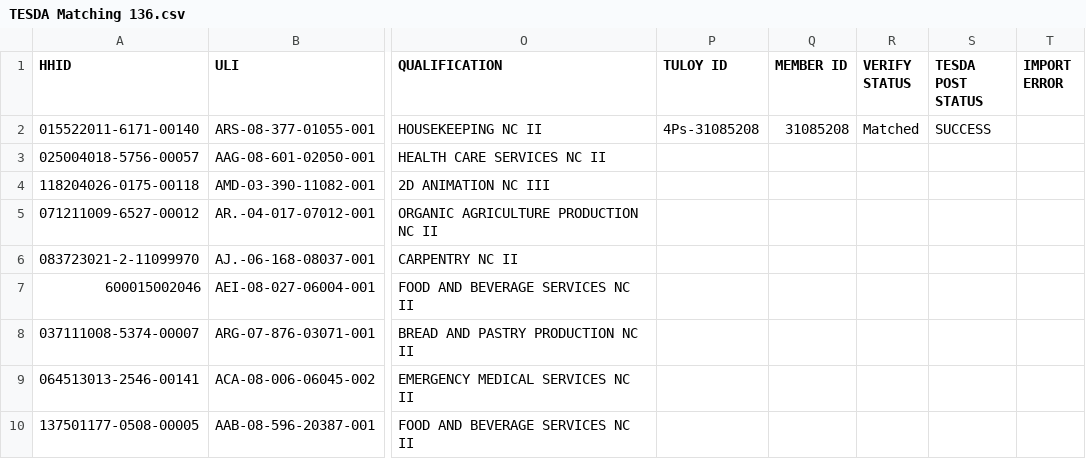
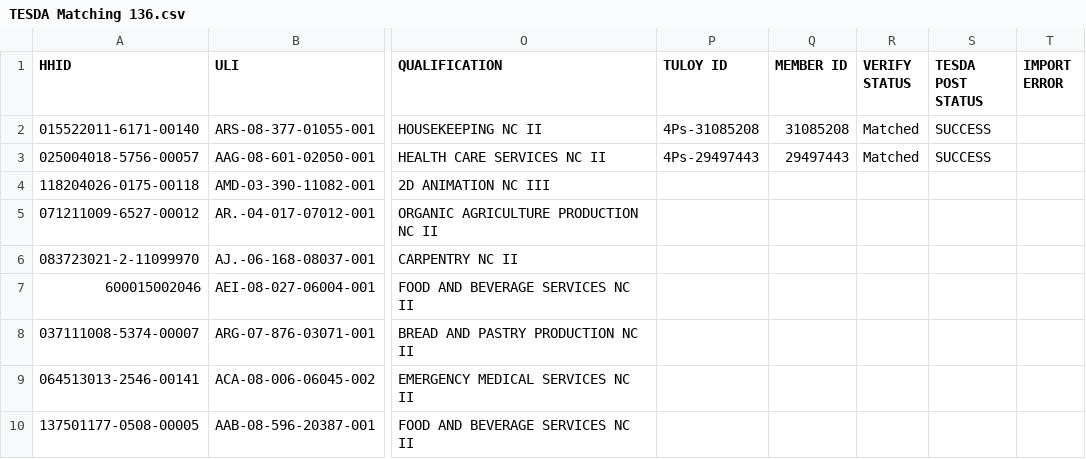
Before and after one commit to than1217/tuloy-api, a CSV file: others/TESDA Matching 136.csv, drawn as a sheet; only a part is shown, gaps mark what is left out; the diff names each change by its address in the sheet, - before the commit and + after, or states it on an @@ line.

Commit message:
Fixed file lock of CSV when importing

```diff
--- a/others/TESDA Matching 136.csv
+++ b/others/TESDA Matching 136.csv
-P3 (TULOY ID): (empty)
+P3 (TULOY ID): 4Ps-29497443
-Q3 (MEMBER ID): (empty)
+Q3 (MEMBER ID): 29497443
-R3 (VERIFY STATUS): (empty)
+R3 (VERIFY STATUS): Matched
-S3 (TESDA POST STATUS): (empty)
+S3 (TESDA POST STATUS): SUCCESS
```
Also changed, not shown: 1 other file.
